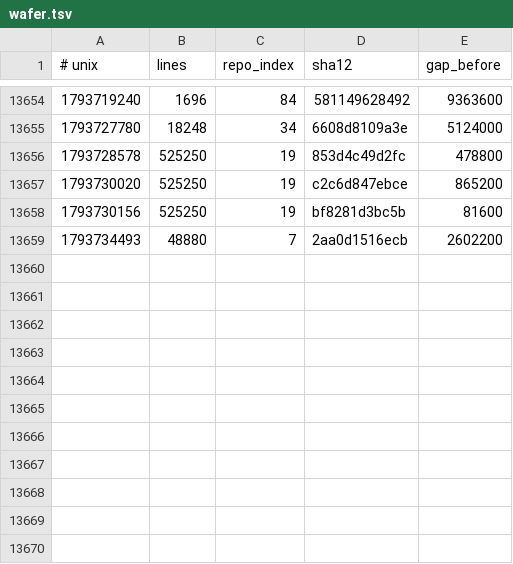
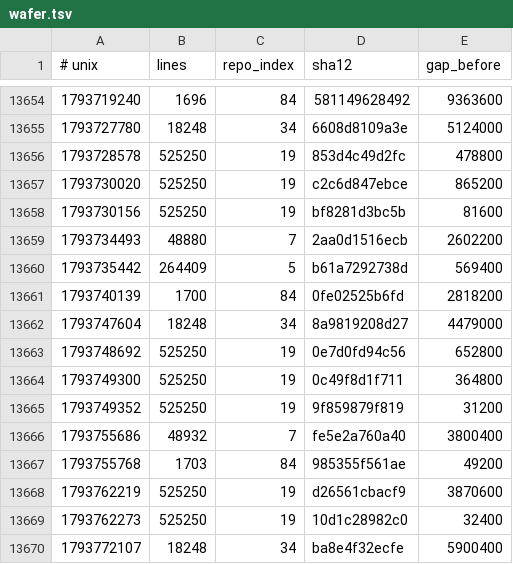
Before and after one commit to Ventusltd/kuiper-belt, a TSV file: cosmos/wafer.tsv, drawn as a sheet; only a part is shown, gaps mark what is left out.

```diff
--- a/cosmos/wafer.tsv
+++ b/cosmos/wafer.tsv
@@ -13659 +13659,12 @@
 1793734493	48880	7	2aa0d1516ecb	2602200
+1793735442	264409	5	b61a7292738d	569400
+1793740139	1700	84	0fe02525b6fd	2818200
+1793747604	18248	34	8a9819208d27	4479000
+1793748692	525250	19	0e7d0fd94c56	652800
+1793749300	525250	19	0c49f8d1f711	364800
+1793749352	525250	19	9f859879f819	31200
+1793755686	48932	7	fe5e2a760a40	3800400
+1793755768	1703	84	985355f561ae	49200
+1793762219	525250	19	d26561cbacf9	3870600
+1793762273	525250	19	10d1c28982c0	32400
+1793772107	18248	34	ba8e4f32ecfe	5900400
```
Also changed, not shown: cosmos/pulse.tsv, cosmos/repos.tsv, 2 other files.
